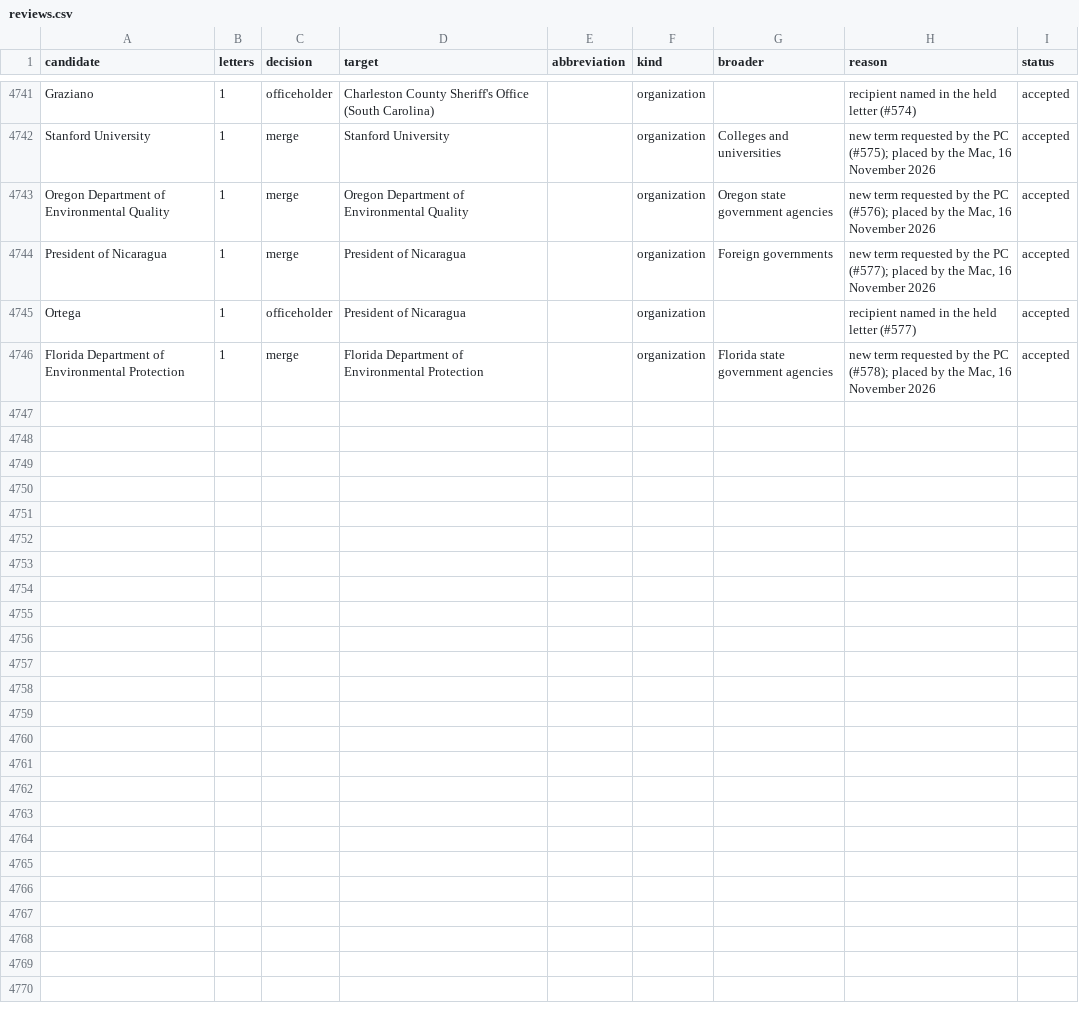
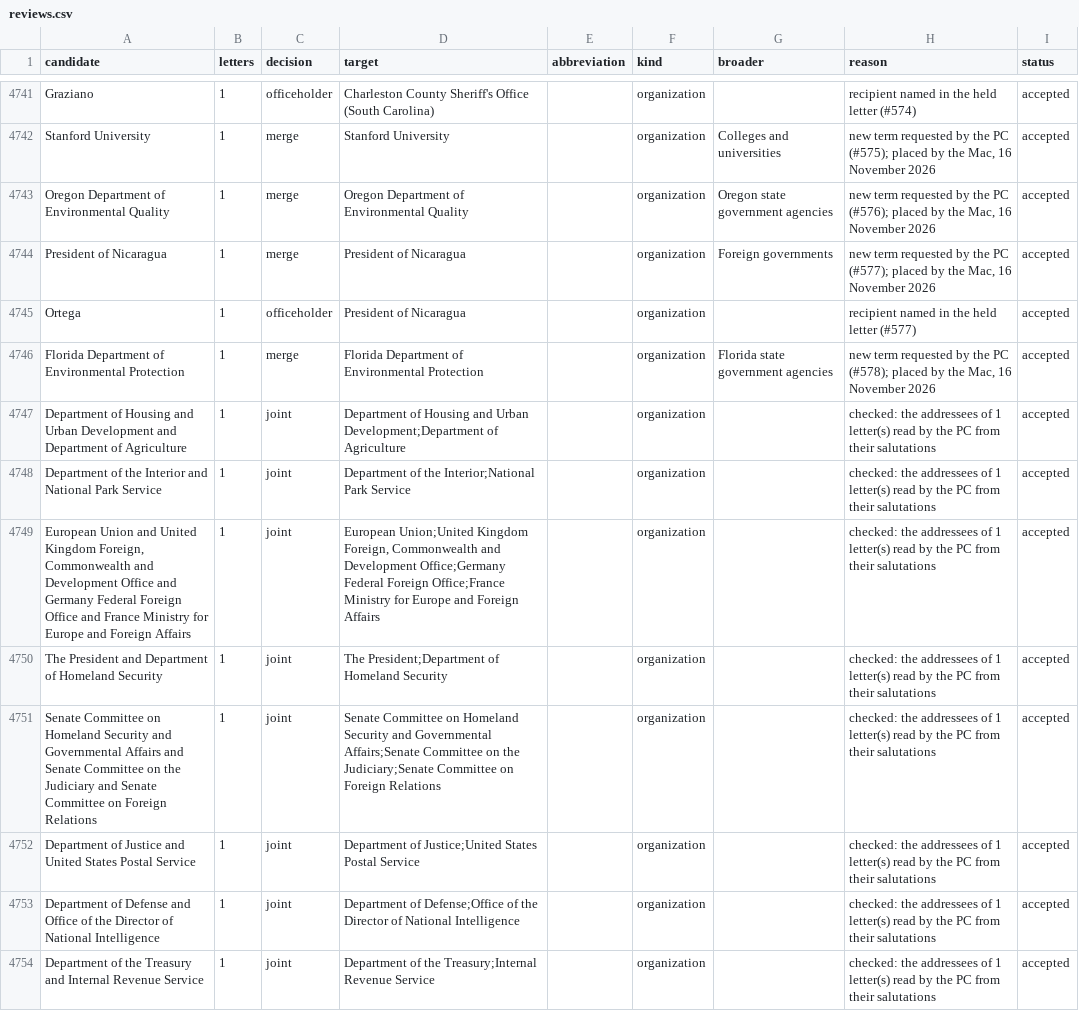
Before and after one commit to Robin-IA/Congressional-Letters-Dev, a CSV file: vocabulary/reviews.csv, drawn as a sheet; only a part is shown, gaps mark what is left out; the diff covers the shown part only; the diff names each change by its address in the sheet, - before the commit and + after, or states it on an @@ line.

```diff
--- a/vocabulary/reviews.csv
+++ b/vocabulary/reviews.csv
+row 4747: Department of Housing and Urban Development and Department of Agriculture | 1 | joint | Department of Housing and Urban Development;Department of Agriculture |  | organization |  | checked: the addressees of 1 letter(s) read by the PC from their salutations | accepted
+row 4748: Department of the Interior and National Park Service | 1 | joint | Department of the Interior;National Park Service |  | organization |  | checked: the addressees of 1 letter(s) read by the PC from their salutations | accepted
+row 4749: European Union and United Kingdom Foreign, Commonwealth and Development Office and Germany Federal Foreign Office and France Ministry for Europe and Foreign Affairs | 1 | joint | European Union;United Kingdom Foreign, Commonwealth and Development Office;Germany Federal Foreign Office;France Ministry for Europe and Foreign Affairs |  | organization |  | checked: the addressees of 1 letter(s) read by the PC from their salutations | accepted
+row 4750: The President and Department of Homeland Security | 1 | joint | The President;Department of Homeland Security |  | organization |  | checked: the addressees of 1 letter(s) read by the PC from their salutations | accepted
+row 4751: Senate Committee on Homeland Security and Governmental Affairs and Senate Committee on the Judiciary and Senate Committee on Foreign Relations | 1 | joint | Senate Committee on Homeland Security and Governmental Affairs;Senate Committee on the Judiciary;Senate Committee on Foreign Relations |  | organization |  | checked: the addressees of 1 letter(s) read by the PC from their salutations | accepted
+row 4752: Department of Justice and United States Postal Service | 1 | joint | Department of Justice;United States Postal Service |  | organization |  | checked: the addressees of 1 letter(s) read by the PC from their salutations | accepted
+row 4753: Department of Defense and Office of the Director of National Intelligence | 1 | joint | Department of Defense;Office of the Director of National Intelligence |  | organization |  | checked: the addressees of 1 letter(s) read by the PC from their salutations | accepted
+row 4754: Department of the Treasury and Internal Revenue Service | 1 | joint | Department of the Treasury;Internal Revenue Service |  | organization |  | checked: the addressees of 1 letter(s) read by the PC from their salutations | accepted
```
Also changed, not shown: 8 added rows elsewhere in this file, letters-vocabulary-needs/letters.csv, vocabulary/letter-dates.csv, 4 other files.
